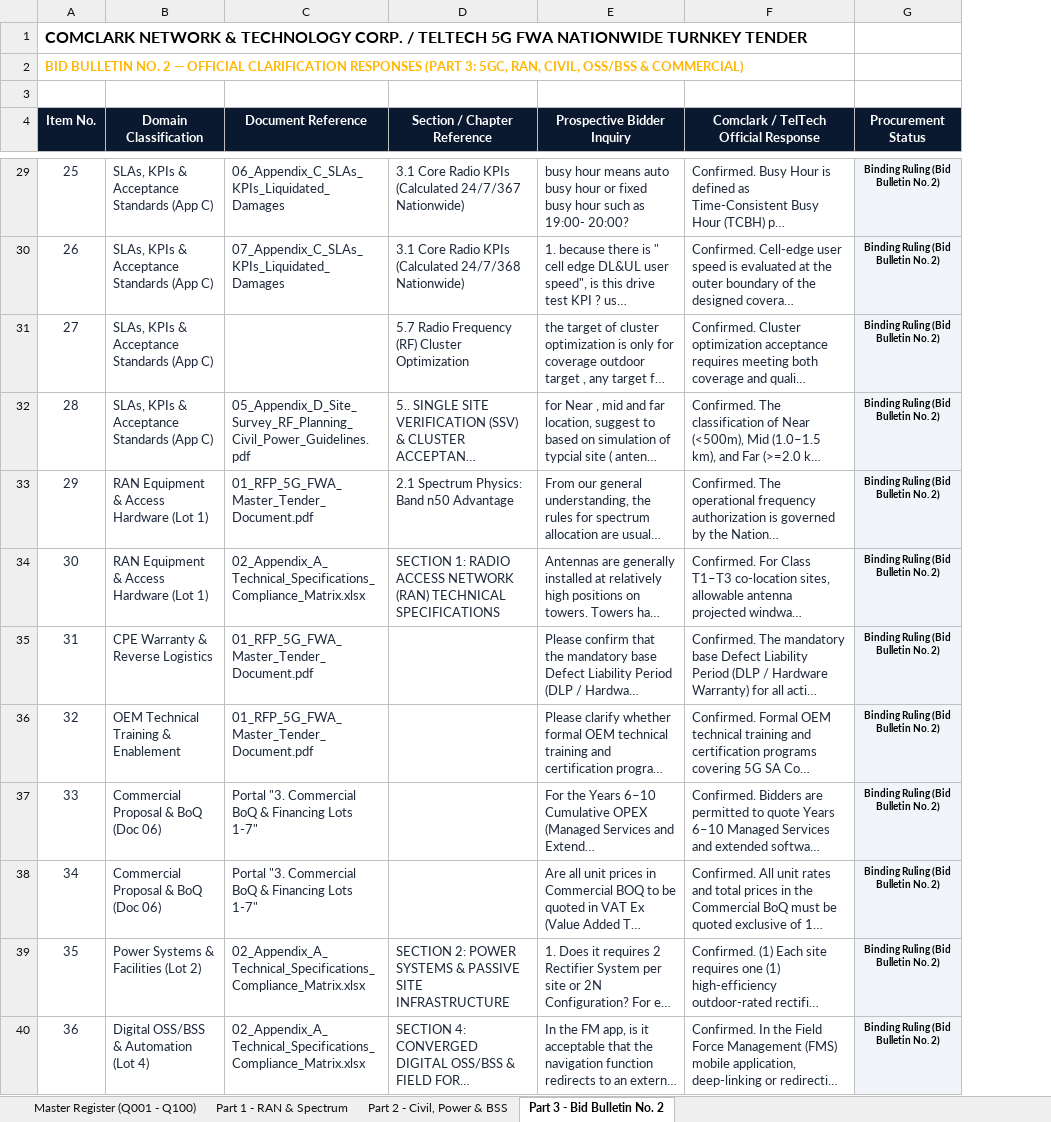
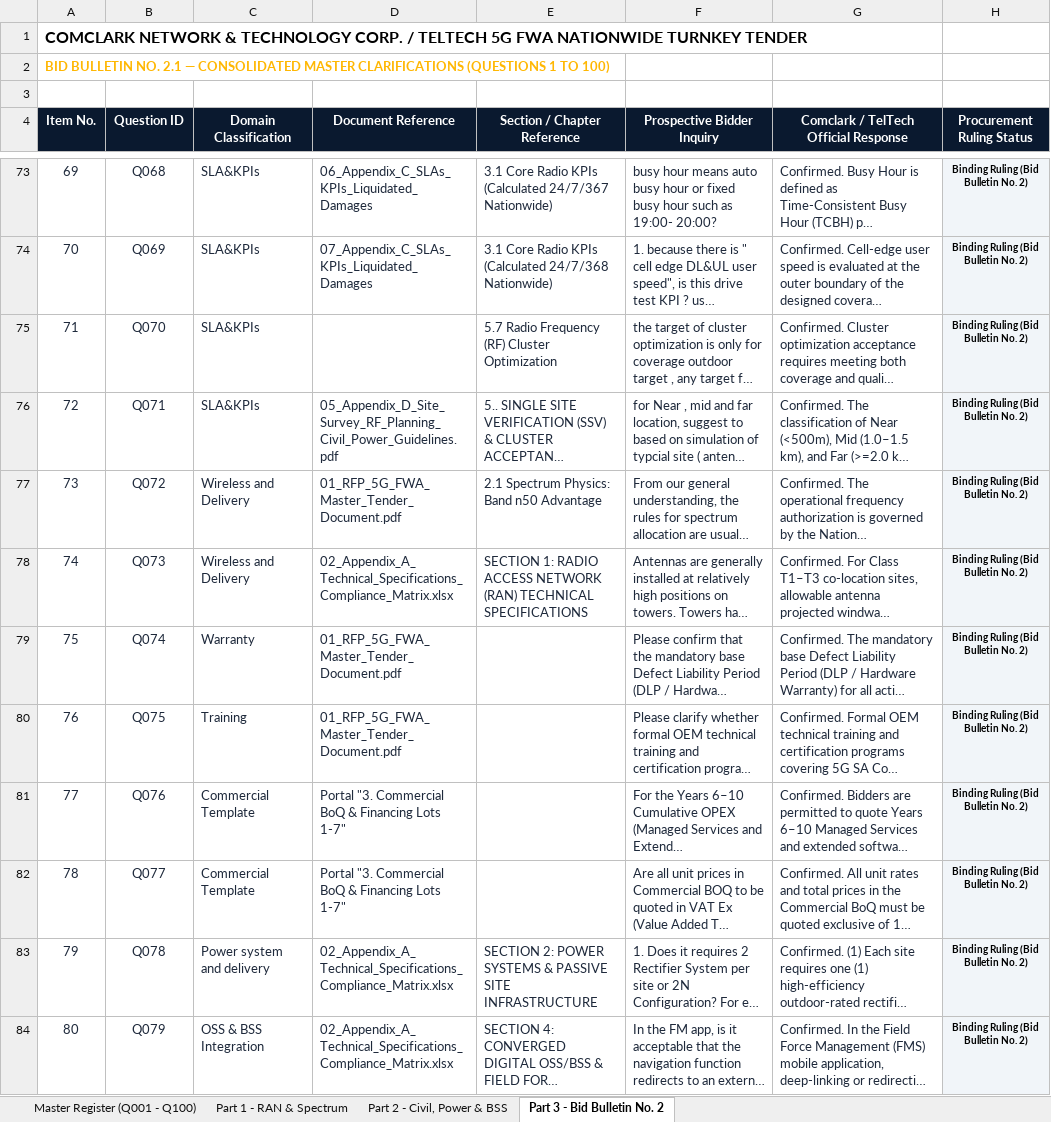
Before and after one commit to quizoli/fwa-5g-presentation, an Excel workbook: RFP_Tender_Package/09_RFP_5G_FWA_Official_Clarifications_Responses_Master.xlsx, sheet Part 3 - Bid Bulletin No. 2, drawn as a sheet; only a part is shown, gaps mark what is left out; long unchanged cells end in …; values as stored, in another font and other column widths than the file's, no borders; addresses are those after the commit; the diff covers the shown part only; the diff names each change by its address in the sheet, - before the commit and + after, or states it on an @@ line.

Commit message:
fix(clarifications): populate Part 3 tab with all 100 questions

```diff
--- a/RFP_Tender_Package/09_RFP_5G_FWA_Official_Clarifications_Responses_Master.xlsx (sheet Part 3 - Bid Bulletin No. 2)
+++ b/RFP_Tender_Package/09_RFP_5G_FWA_Official_Clarifications_Responses_Master.xlsx (sheet Part 3 - Bid Bulletin No. 2)
+column B (Question ID), rows 73-84: Q068 | Q069 | Q070 | Q071 | Q072 | Q073 | Q074 | Q075 | Q076 | Q077 | Q078 | Q079
@@ column A (Item No.) renumbered from row 2 down @@
-H4: Procurement Status
+H4: Procurement Ruling Status
-C73:C76 (Domain Classification): SLAs, KPIs & Acceptance Standards (App C)
+C73:C76 (Domain Classification): SLA&KPIs
-C77:C78 (Domain Classification): RAN Equipment & Access Hardware (Lot 1)
+C77:C78 (Domain Classification): Wireless and Delivery
-C79 (Domain Classification): CPE Warranty & Reverse Logistics
+C79 (Domain Classification): Warranty
-C80 (Domain Classification): OEM Technical Training & Enablement
+C80 (Domain Classification): Training
-C81:C82 (Domain Classification): Commercial Proposal & BoQ (Doc 06)
+C81:C82 (Domain Classification): Commercial Template
-C83 (Domain Classification): Power Systems & Facilities (Lot 2)
+C83 (Domain Classification): Power system and delivery
-C84 (Domain Classification): Digital OSS/BSS & Automation (Lot 4)
+C84 (Domain Classification): OSS & BSS Integration
```
Also changed, not shown: 44 added rows and 45 edited cells elsewhere in this sheet, 1 other file.
